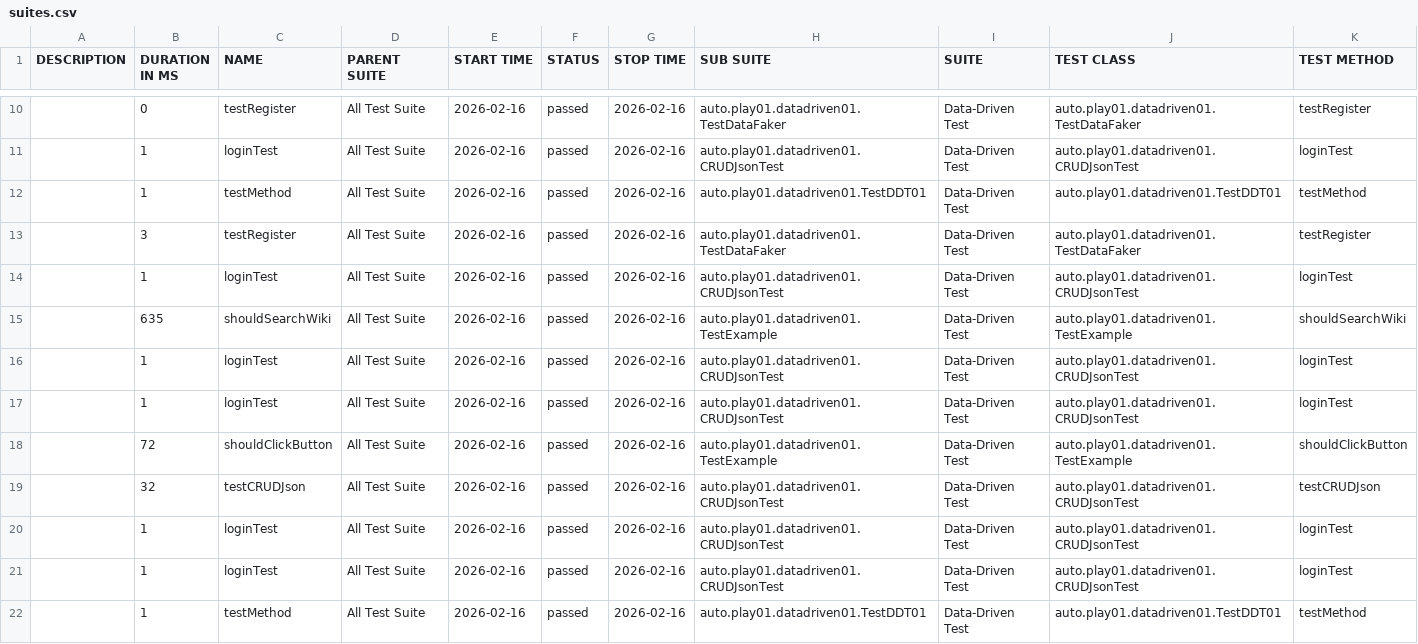
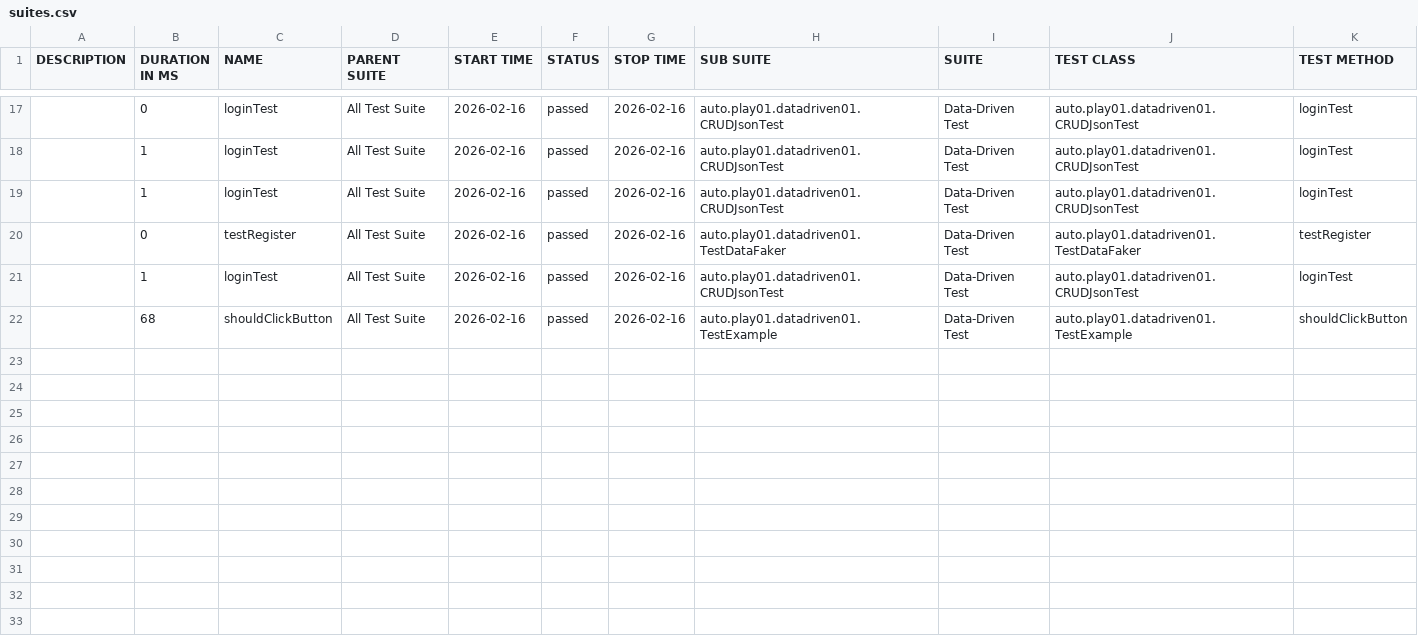
Before and after one commit to ActionsWork1/DataDriven01, a CSV file: data/suites.csv, drawn as a sheet; only a part is shown, gaps mark what is left out; the diff covers the shown part only.

```diff
--- a/data/suites.csv
+++ b/data/suites.csv
@@ -10,13 +17,6 @@
+"","0","loginTest","All Test Suite","2026-02-16","passed","2026-02-16","auto.play01.datadriven01.CRUDJsonTest","Data-Driven Test","auto.play01.datadriven01.CRUDJsonTest","loginTest"
+"","1","loginTest","All Test Suite","2026-02-16","passed","2026-02-16","auto.play01.datadriven01.CRUDJsonTest","Data-Driven Test","auto.play01.datadriven01.CRUDJsonTest","loginTest"
+"","1","loginTest","All Test Suite","2026-02-16","passed","2026-02-16","auto.play01.datadriven01.CRUDJsonTest","Data-Driven Test","auto.play01.datadriven01.CRUDJsonTest","loginTest"
 "","0","testRegister","All Test Suite","2026-02-16","passed","2026-02-16","auto.play01.datadriven01.TestDataFaker","Data-Driven Test","auto.play01.datadriven01.TestDataFaker","testRegister"
 "","1","loginTest","All Test Suite","2026-02-16","passed","2026-02-16","auto.play01.datadriven01.CRUDJsonTest","Data-Driven Test","auto.play01.datadriven01.CRUDJsonTest","loginTest"
-"","1","testMethod","All Test Suite","2026-02-16","passed","2026-02-16","auto.play01.datadriven01.TestDDT01","Data-Driven Test","auto.play01.datadriven01.TestDDT01","testMethod"
-"","3","testRegister","All Test Suite","2026-02-16","passed","2026-02-16","auto.play01.datadriven01.TestDataFaker","Data-Driven Test","auto.play01.datadriven01.TestDataFaker","testRegister"
-"","1","loginTest","All Test Suite","2026-02-16","passed","2026-02-16","auto.play01.datadriven01.CRUDJsonTest","Data-Driven Test","auto.play01.datadriven01.CRUDJsonTest","loginTest"
-"","635","shouldSearchWiki","All Test Suite","2026-02-16","passed","2026-02-16","auto.play01.datadriven01.TestExample","Data-Driven Test","auto.play01.datadriven01.TestExample","shouldSearchWiki"
-"","1","loginTest","All Test Suite","2026-02-16","passed","2026-02-16","auto.play01.datadriven01.CRUDJsonTest","Data-Driven Test","auto.play01.datadriven01.CRUDJsonTest","loginTest"
-"","1","loginTest","All Test Suite","2026-02-16","passed","2026-02-16","auto.play01.datadriven01.CRUDJsonTest","Data-Driven Test","auto.play01.datadriven01.CRUDJsonTest","loginTest"
-"","72","shouldClickButton","All Test Suite","2026-02-16","passed","2026-02-16","auto.play01.datadriven01.TestExample","Data-Driven Test","auto.play01.datadriven01.TestExample","shouldClickButton"
-"","32","testCRUDJson","All Test Suite","2026-02-16","passed","2026-02-16","auto.play01.datadriven01.CRUDJsonTest","Data-Driven Test","auto.play01.datadriven01.CRUDJsonTest","testCRUDJson"
-"","1","loginTest","All Test Suite","2026-02-16","passed","2026-02-16","auto.play01.datadriven01.CRUDJsonTest","Data-Driven Test","auto.play01.datadriven01.CRUDJsonTest","loginTest"
-"","1","loginTest","All Test Suite","2026-02-16","passed","2026-02-16","auto.play01.datadriven01.CRUDJsonTest","Data-Driven Test","auto.play01.datadriven01.CRUDJsonTest","loginTest"
-"","1","testMethod","All Test Suite","2026-02-16","passed","2026-02-16","auto.play01.datadriven01.TestDDT01","Data-Driven Test","auto.play01.datadriven01.TestDDT01","testMethod"
+"","68","shouldClickButton","All Test Suite","2026-02-16","passed","2026-02-16","auto.play01.datadriven01.TestExample","Data-Driven Test","auto.play01.datadriven01.TestExample","shouldClickButton"
```
Also changed, not shown: 4 added rows and 7 edited cells elsewhere in this file, 42 other files.
